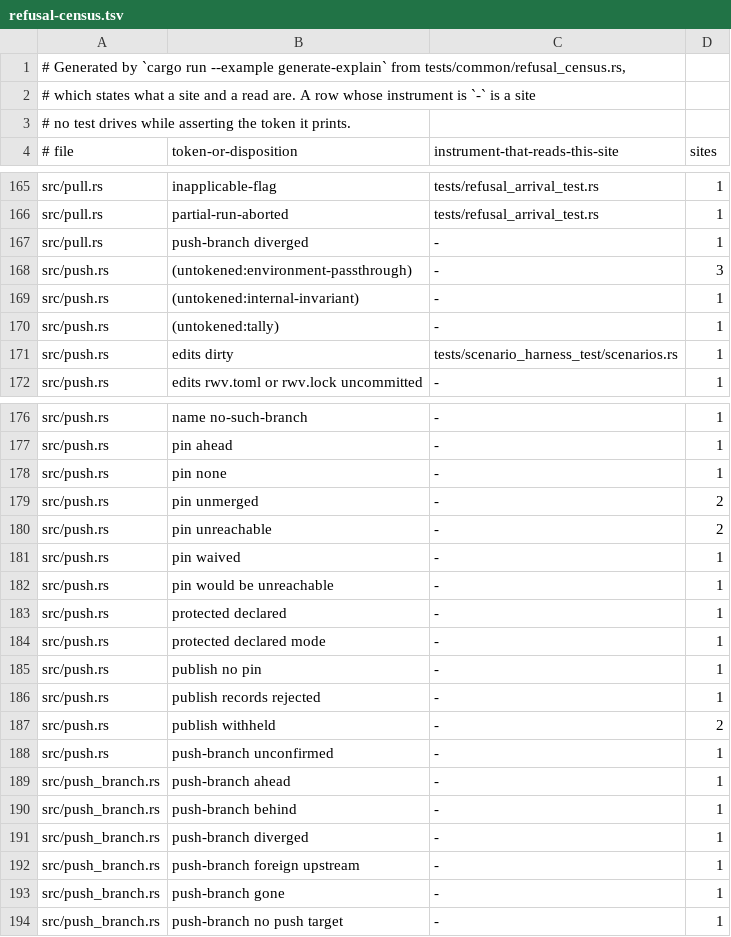
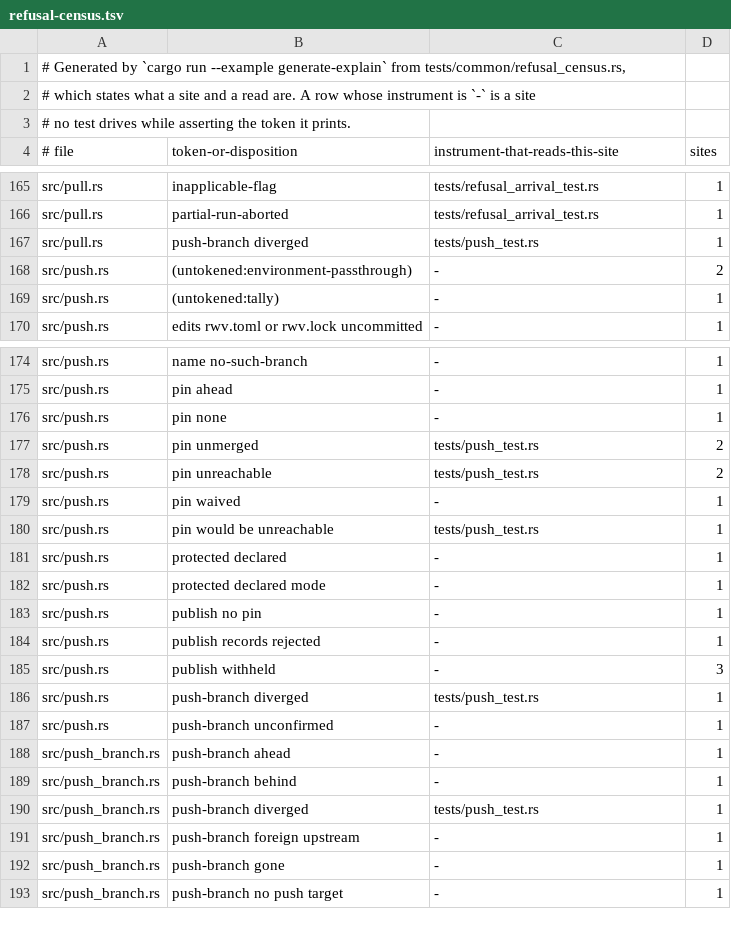
Before and after one commit to cwalv/repoweave, a TSV file: docs/internals/refusal-census.tsv, drawn as a sheet; only a part is shown, gaps mark what is left out; the diff covers the shown part only.

```diff
--- a/docs/internals/refusal-census.tsv
+++ b/docs/internals/refusal-census.tsv
@@ -166,7 +166,5 @@ src/pull.rs	inapplicable-flag	tests/refusal_arrival_test.rs	1
 src/pull.rs	partial-run-aborted	tests/refusal_arrival_test.rs	1
-src/pull.rs	push-branch diverged	-	1
-src/push.rs	(untokened:environment-passthrough)	-	3
-src/push.rs	(untokened:internal-invariant)	-	1
+src/pull.rs	push-branch diverged	tests/push_test.rs	1
+src/push.rs	(untokened:environment-passthrough)	-	2
 src/push.rs	(untokened:tally)	-	1
-src/push.rs	edits dirty	tests/scenario_harness_test/scenarios.rs	1
 src/push.rs	edits rwv.toml or rwv.lock uncommitted	-	1
@@ -178,6 +176,6 @@ src/push.rs	pin ahead	-	1
 src/push.rs	pin none	-	1
-src/push.rs	pin unmerged	-	2
-src/push.rs	pin unreachable	-	2
+src/push.rs	pin unmerged	tests/push_test.rs	2
+src/push.rs	pin unreachable	tests/push_test.rs	2
 src/push.rs	pin waived	-	1
-src/push.rs	pin would be unreachable	-	1
+src/push.rs	pin would be unreachable	tests/push_test.rs	1
 src/push.rs	protected declared	-	1
@@ -186,3 +184,4 @@ src/push.rs	publish no pin	-	1
 src/push.rs	publish records rejected	-	1
-src/push.rs	publish withheld	-	2
+src/push.rs	publish withheld	-	3
+src/push.rs	push-branch diverged	tests/push_test.rs	1
 src/push.rs	push-branch unconfirmed	-	1
@@ -190,3 +189,3 @@ src/push_branch.rs	push-branch ahead	-	1
 src/push_branch.rs	push-branch behind	-	1
-src/push_branch.rs	push-branch diverged	-	1
+src/push_branch.rs	push-branch diverged	tests/push_test.rs	1
 src/push_branch.rs	push-branch foreign upstream	-	1
```
Also changed, not shown: 15 edited cells elsewhere in this file, 2 other files.
